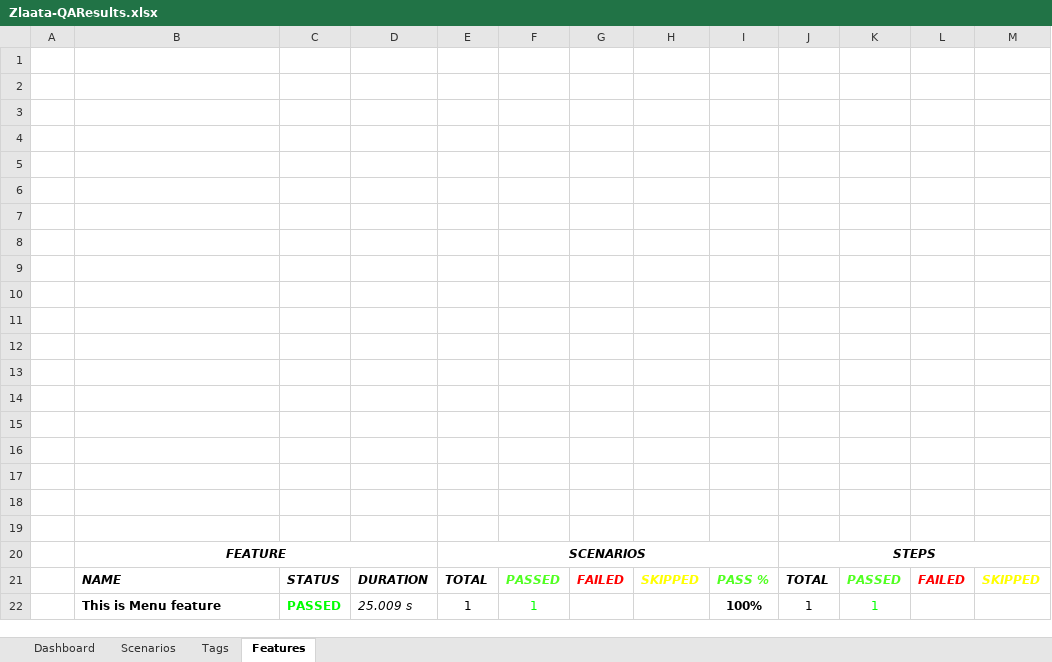
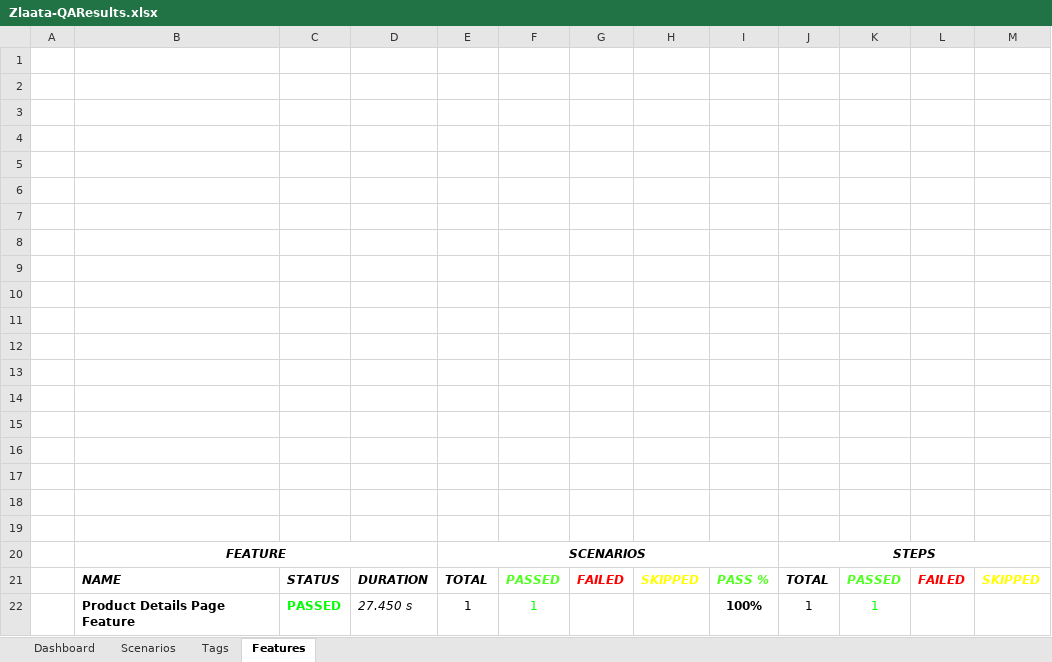
Before and after one commit to ZlaataAutomation/Zlaata, an Excel workbook: reports/Extent-Report/Zlaata-QAResults.xlsx, sheet Features, drawn as a sheet; values as stored, in another font and other column widths than the file's, no borders; charts and pictures not drawn; the diff names each change by its address in the sheet, - before the commit and + after, or states it on an @@ line.

```diff
--- a/reports/Extent-Report/Zlaata-QAResults.xlsx (sheet Features)
+++ b/reports/Extent-Report/Zlaata-QAResults.xlsx (sheet Features)
-B22: This is Menu feature
+B22: Product Details Page Feature
-D22: 25.009 s
+D22: 27.450 s
```
Also changed, not shown: sheet Tags, sheet Scenarios, charts or pictures, 6 other files.
